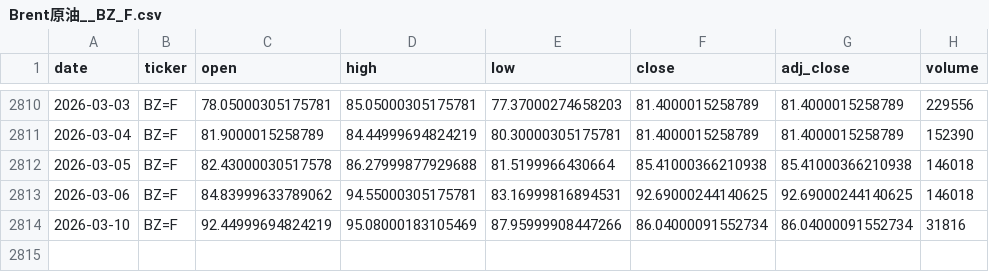
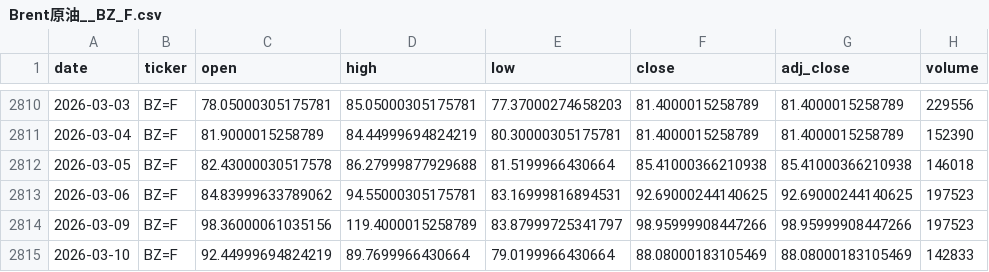
Before and after one commit to zid036116-ship-it/-, a CSV file: market_data/Brent原油__BZ_F.csv, drawn as a sheet; only a part is shown, gaps mark what is left out.

Commit message:
auto: update market_data 2026-03-10T20:52:27Z

```diff
--- a/market_data/Brent原油__BZ_F.csv
+++ b/market_data/Brent原油__BZ_F.csv
@@ -2812,3 +2812,4 @@
 2026-03-05,BZ=F,82.43000030517578,86.27999877929688,81.5199966430664,85.41000366210938,85.41000366210938,146018
-2026-03-06,BZ=F,84.83999633789062,94.55000305175781,83.16999816894531,92.69000244140625,92.69000244140625,146018
-2026-03-10,BZ=F,92.44999694824219,95.08000183105469,87.95999908447266,86.04000091552734,86.04000091552734,31816
+2026-03-06,BZ=F,84.83999633789062,94.55000305175781,83.16999816894531,92.69000244140625,92.69000244140625,197523
+2026-03-09,BZ=F,98.36000061035156,119.4000015258789,83.87999725341797,98.95999908447266,98.95999908447266,197523
+2026-03-10,BZ=F,92.44999694824219,89.7699966430664,79.0199966430664,88.08000183105469,88.08000183105469,142833
```
Also changed, not shown: docs/market_data/Nifty50 印度___NSEI.csv, docs/market_data/恒生科技ETF_南方__3033.HK.csv, 4 other files.
